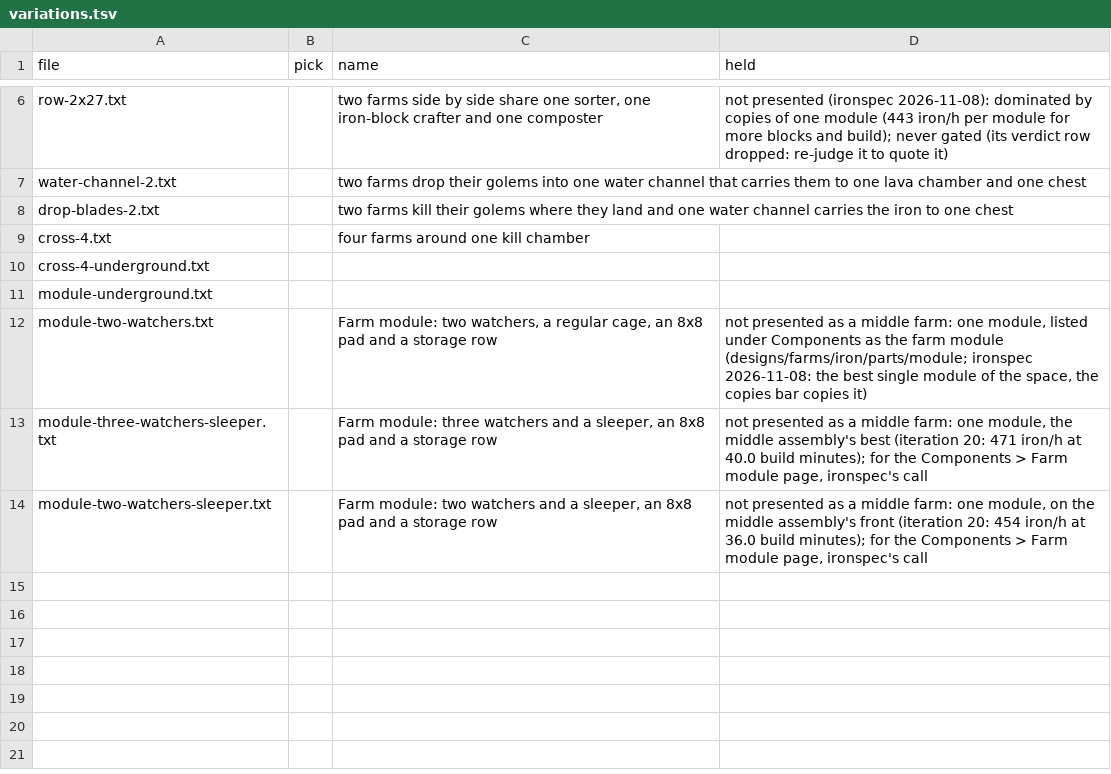
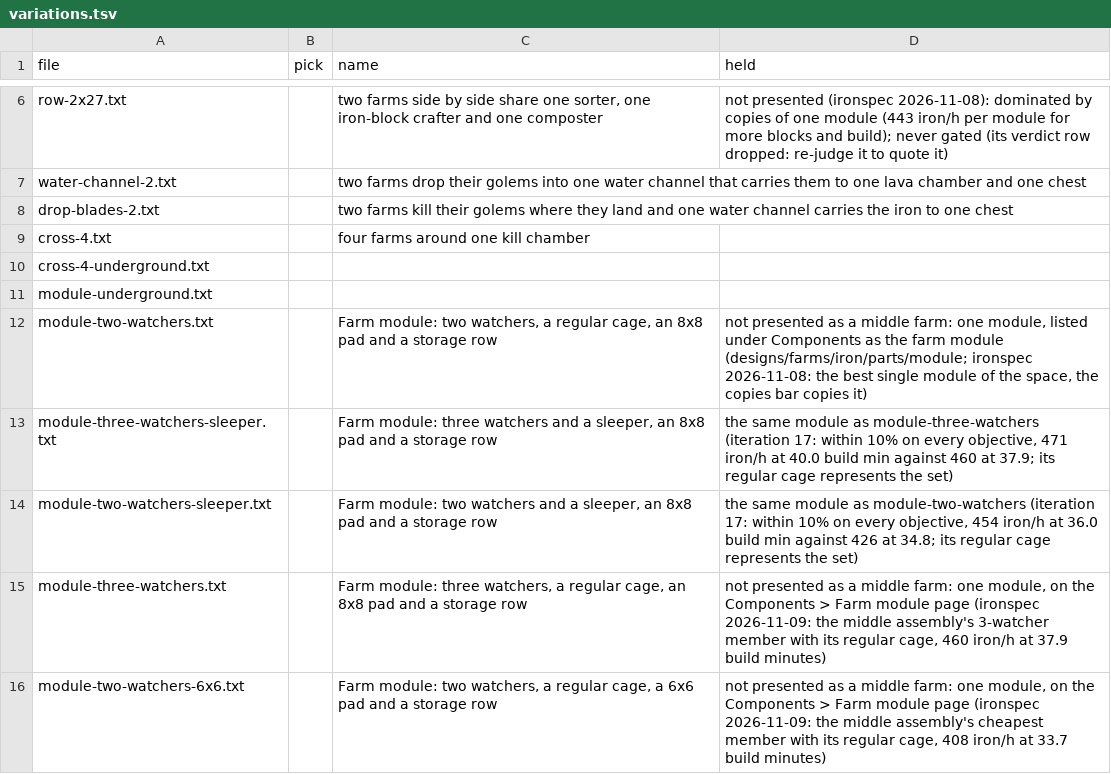
Before and after one commit to vjeux/redstonepedia, a TSV file: designs/farms/iron/middle/variations.tsv, drawn as a sheet; only a part is shown, gaps mark what is left out.

Commit message:
farms/iron/middle: the middle assembly front re-cut by iteration 17 (ironspec: the regular cage represents its near-duplicate set): module-three-watchers (3 watchers, regular cage, 8x8 pad, blade 22) 460 iron/h (455-464, 64 runs) at 37.9 build min, representing module-three-watchers-sleeper (471 at 40.0, now held as its twin); module-two-watchers (2 watchers, regular, 8x8: 426 at 34.8) representing module-two-watchers-sleeper (454 at 36.0, held as its twin); module-two-watchers-6x6 (2 watchers, regular, 6x6: 408 at 33.7), the cheapest; the three on the Farm module component (held as single modules); --no-gate, with parts.tsv. Tests run: mctas site variation --no-gate (redsim judge); mctas farmopt parts-tsv (sums to each card)

```diff
--- a/designs/farms/iron/middle/variations.tsv
+++ b/designs/farms/iron/middle/variations.tsv
@@ -12,3 +12,5 @@ module-underground.txt
 module-two-watchers.txt		Farm module: two watchers, a regular cage, an 8x8 pad and a storage row	not presented as a middle farm: one module, listed under Components as the farm module (designs/farms/iron/parts/module; ironspec 2026-11-08: the best single module of the space, the copies bar copies it)
-module-three-watchers-sleeper.txt		Farm module: three watchers and a sleeper, an 8x8 pad and a storage row	not presented as a middle farm: one module, the middle assembly's best (iteration 20: 471 iron/h at 40.0 build minutes); for the Components > Farm module page, ironspec's call
-module-two-watchers-sleeper.txt		Farm module: two watchers and a sleeper, an 8x8 pad and a storage row	not presented as a middle farm: one module, on the middle assembly's front (iteration 20: 454 iron/h at 36.0 build minutes); for the Components > Farm module page, ironspec's call
+module-three-watchers-sleeper.txt		Farm module: three watchers and a sleeper, an 8x8 pad and a storage row	the same module as module-three-watchers (iteration 17: within 10% on every objective, 471 iron/h at 40.0 build min against 460 at 37.9; its regular cage represents the set)
+module-two-watchers-sleeper.txt		Farm module: two watchers and a sleeper, an 8x8 pad and a storage row	the same module as module-two-watchers (iteration 17: within 10% on every objective, 454 iron/h at 36.0 build min against 426 at 34.8; its regular cage represents the set)
+module-three-watchers.txt		Farm module: three watchers, a regular cage, an 8x8 pad and a storage row	not presented as a middle farm: one module, on the Components > Farm module page (ironspec 2026-11-09: the middle assembly's 3-watcher member with its regular cage, 460 iron/h at 37.9 build minutes)
+module-two-watchers-6x6.txt		Farm module: two watchers, a regular cage, a 6x6 pad and a storage row	not presented as a middle farm: one module, on the Components > Farm module page (ironspec 2026-11-09: the middle assembly's cheapest member with its regular cage, 408 iron/h at 33.7 build minutes)
```
Also changed, not shown: 5 other files.
